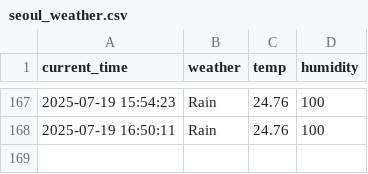
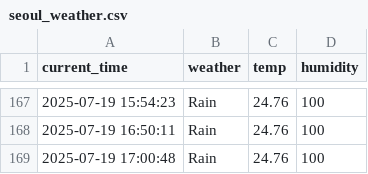
Before and after one commit to Lee0310-korea/seoul_weather_5, a CSV file: seoul_weather.csv, drawn as a sheet; only a part is shown, gaps mark what is left out.

```diff
--- a/seoul_weather.csv
+++ b/seoul_weather.csv
@@ -168 +168,2 @@ current_time,weather,temp,humidity
 2025-07-19 16:50:11,Rain,24.76,100
+2025-07-19 17:00:48,Rain,24.76,100
```
